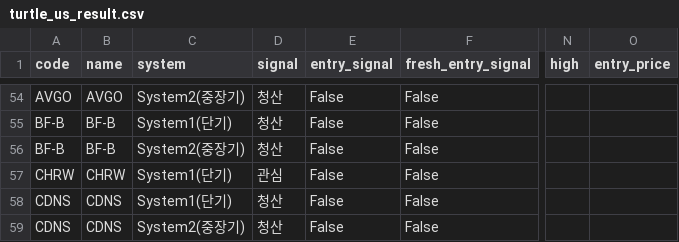
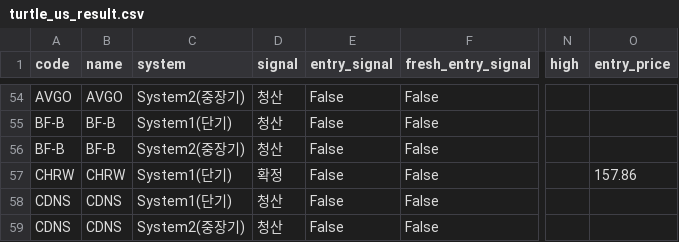
Before and after one commit to harmi6005/turtle-screener, a CSV file: data/turtle_us_result.csv, drawn as a sheet; only a part is shown, gaps mark what is left out; the diff names each change by its address in the sheet, - before the commit and + after, or states it on an @@ line.

Commit message:
관심종목 재확인 결과 업데이트

```diff
--- a/data/turtle_us_result.csv
+++ b/data/turtle_us_result.csv
-D57 (signal): 관심
+D57 (signal): 확정
-O57 (entry_price): (empty)
+O57 (entry_price): 157.86
```
